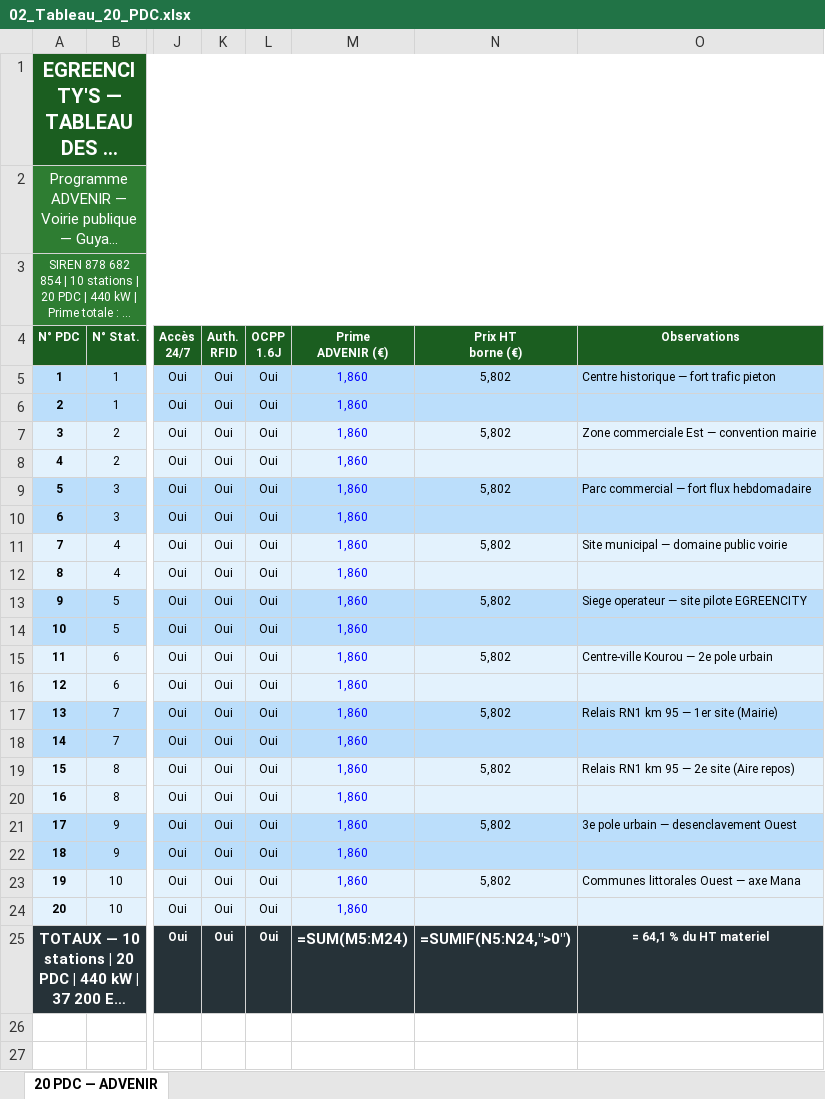
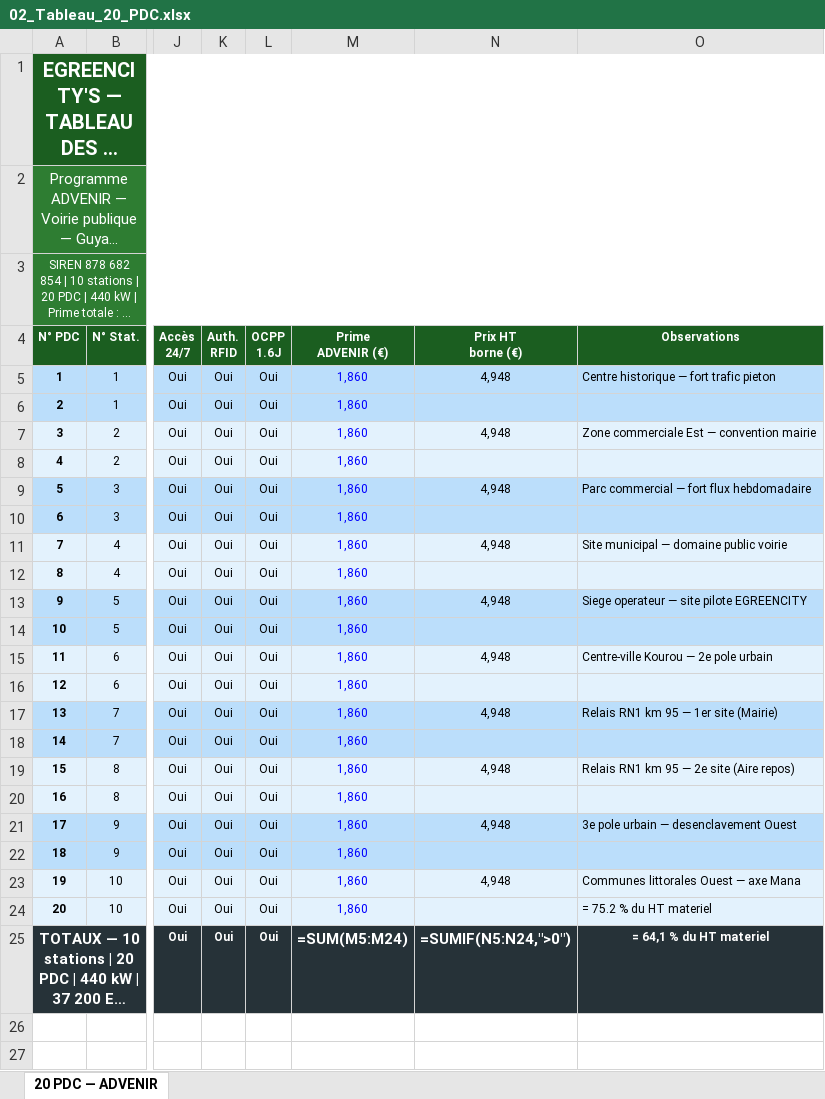
Before and after one commit to Ludosky76/egreencitys, an Excel workbook: _dossiers/02_Dossier_ADVENIR/02_Tableau_20_PDC.xlsx, sheet 20 PDC — ADVENIR, drawn as a sheet; only a part is shown, gaps mark what is left out; long unchanged cells end in …; values as stored, in another font and other column widths than the file's, no borders; formulas without a stored value are shown as written; the diff covers the shown part only; the diff names each change by its address in the sheet, - before the commit and + after, or states it on an @@ line.

Commit message:
feat(prix+advenir+site): integration prix 2026 + analyse Avere
PRIX FOURNISSEUR 2026 — Devis E-TOTEM DEV26000037 du 30/04/2026 :
  - e-Premium AC 2x22 kW : 5 802 EUR -> 4 948 EUR HT (-15%)
  - Modem 4G e-City : 77 -> 105 EUR
  - Totem 3 departs e-City : 7 100 -> 7 700 EUR
  - e-Fast S120-2 -> renomme S130-2 (130 kW) : 36 752 EUR

SITE WEB (egreencitys.com) :
  - data/prices.json : prix bases mis a jour + 5 nouvelles options
    (ecran 10", TPE CB, pied PDL, peinture humide, anti-graffiti)
  - pages/produits.html : prix TTC recalcules x1.5
    (e-Premium 8 703 -> 7 422 EUR | E-Fast 54 501 -> 55 128 EUR
     Totem 3dep 11 340 -> 11 550 EUR | Modem 116 -> 158 EUR)
  - Suppression option Boitier Maitre e-Master (n'existe plus 2026)
  - sw.js bump v17 -> v18 (force refresh client)

DOSSIER ADVENIR — Mise a jour complete sur prix 2026 :
  - 02_Tableau_20_PDC.xlsx : 5 802 -> 4 948 EUR/borne, totaux
    recalcules, ref devis DEV26000037
  - Investissement HT : 58 020 -> 49 480 EUR (bornes nues)
                      / 53 600 EUR (avec options DROM)
  - Couverture ADVENIR : 64,1% -> 75,2% (bornes nues)
  - Reste a financer : 23 500 -> 17 700 EUR
  - 00_Sommaire : reference DEV26000037, ajout C9
  - 01_Fiche_Projet : nouveaux indicateurs financiers
  - 04_Memoire_Technique : caracteristiques techniques completes
    e-Premium AC 2026 (Aytre, OCPP 1.5/1.6J, IP55/IK10, Inox 304,
    differentiel type B, Icc 10kA, regime TT/TN, etc.)
  - 07_Budget_Detaille : decomposition prix unitaire 2026 + reports
    options (ecran, TPE) en phase 2 + plan financement recalcule
  - 08_Lettre_Demande_ADVENIR : nouveaux montants, ref devis 2026

NOUVEAU DOCUMENT 09_Alignement_Avere_RUP.md :
  Analyse complete du projet face aux 7 axes des recommandations
  Avere-France pour les territoires ultramarins (avril 2026) :
  - ZNI / RUP / DROM
  - Pilotage intelligent OCPP
  - Choix 100% AC 22 kW (recommandation Avere)
  - Acces equitable (sans abonnement, multi-paiement)
  - Filiere locale competences (Qualifelec + emplois Guyane)
  - Convergence PCAET / SRCAE / SDIRVE / FEDER
  - Tableau de synthese des 7 axes : 5 ✅ + 1 🟡 + 1 ⚪

Tous les PDF du dossier (8) regeneres.

```diff
--- a/_dossiers/02_Dossier_ADVENIR/02_Tableau_20_PDC.xlsx (sheet 20 PDC — ADVENIR)
+++ b/_dossiers/02_Dossier_ADVENIR/02_Tableau_20_PDC.xlsx (sheet 20 PDC — ADVENIR)
-N5 (Prix HT borne (€)): 5,802
+N5 (Prix HT borne (€)): 4,948
-N7 (Prix HT borne (€)): 5,802
+N7 (Prix HT borne (€)): 4,948
-N9 (Prix HT borne (€)): 5,802
+N9 (Prix HT borne (€)): 4,948
-N11 (Prix HT borne (€)): 5,802
+N11 (Prix HT borne (€)): 4,948
-N13 (Prix HT borne (€)): 5,802
+N13 (Prix HT borne (€)): 4,948
-N15 (Prix HT borne (€)): 5,802
+N15 (Prix HT borne (€)): 4,948
-N17 (Prix HT borne (€)): 5,802
+N17 (Prix HT borne (€)): 4,948
-N19 (Prix HT borne (€)): 5,802
+N19 (Prix HT borne (€)): 4,948
-N21 (Prix HT borne (€)): 5,802
+N21 (Prix HT borne (€)): 4,948
-N23 (Prix HT borne (€)): 5,802
+N23 (Prix HT borne (€)): 4,948
-O24 (Observations): (empty)
+O24 (Observations): = 75.2 % du HT materiel
```
Also changed, not shown: 9 edited cells elsewhere in this sheet, 18 other files.
